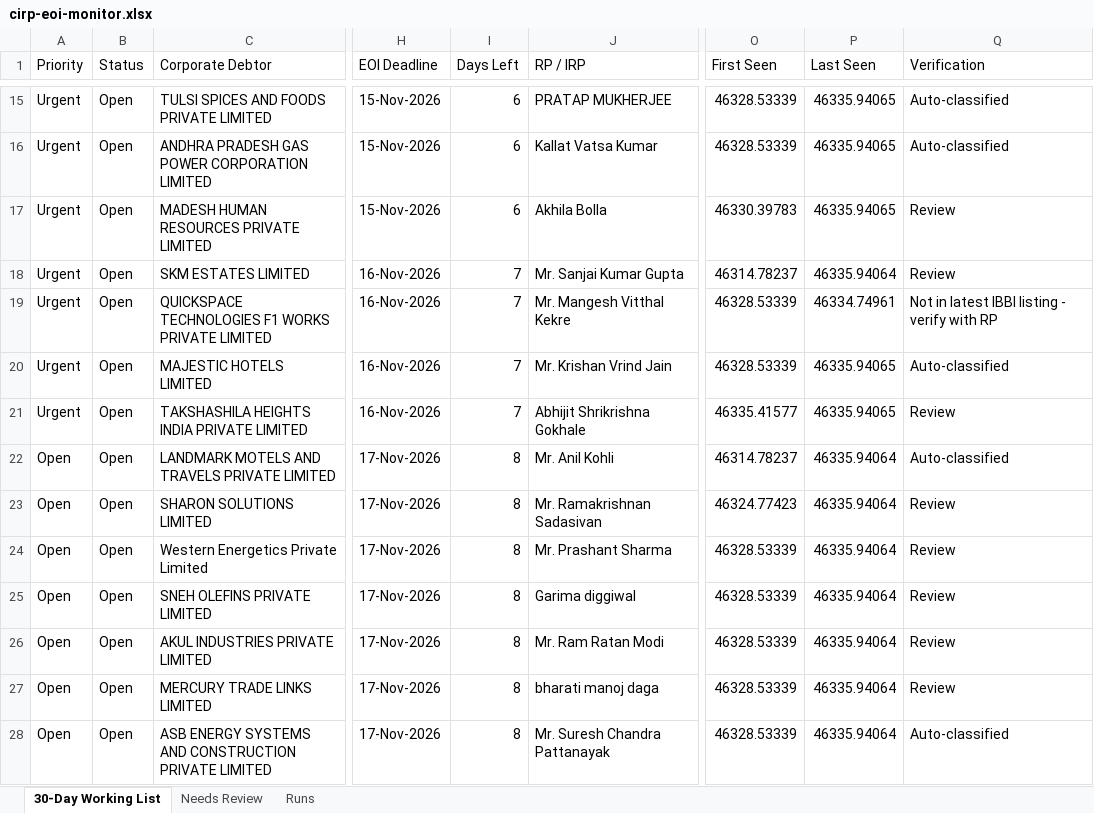
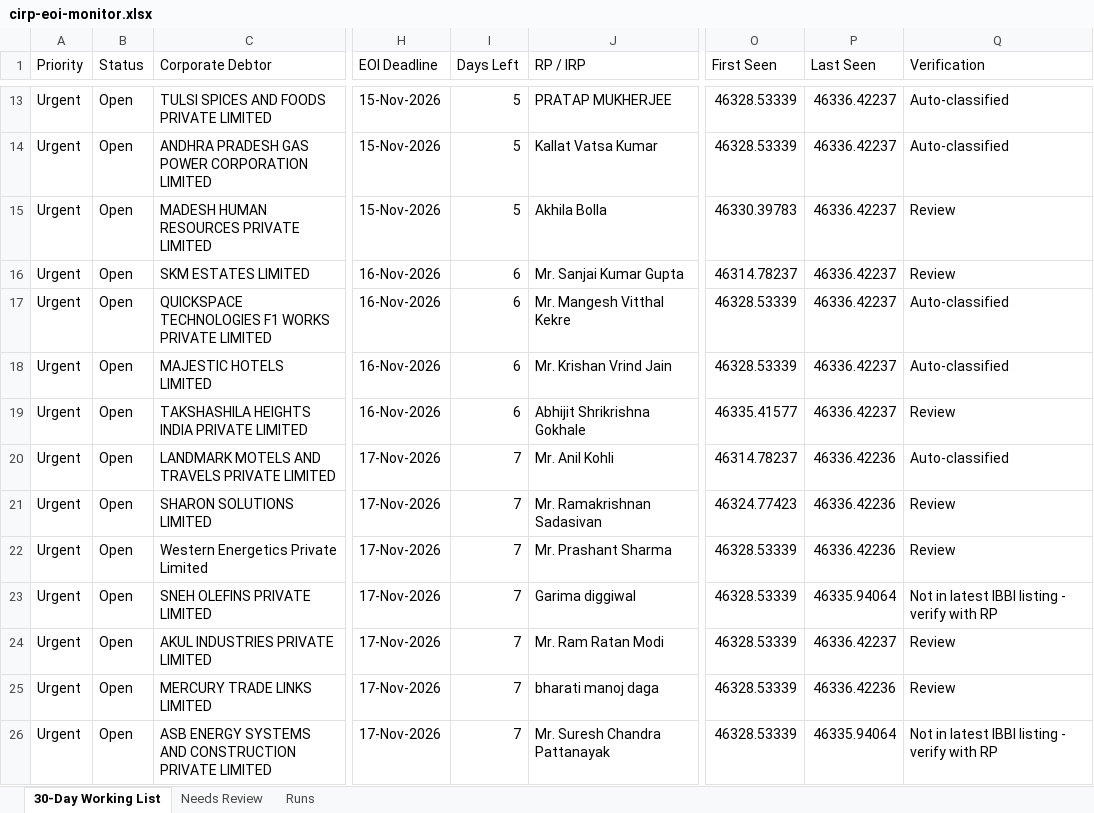
Before and after one commit to Raksham97/cirp-eoi-monitor, an Excel workbook: docs/cirp-eoi-monitor.xlsx, sheet 30-Day Working List, drawn as a sheet; only a part is shown, gaps mark what is left out; values as stored, in another font and other column widths than the file's, no cell formats; addresses are those after the commit; the diff covers the shown part only; the diff names each change by its address in the sheet, - before the commit and + after, or states it on an @@ line.

```diff
--- a/docs/cirp-eoi-monitor.xlsx (sheet 30-Day Working List)
+++ b/docs/cirp-eoi-monitor.xlsx (sheet 30-Day Working List)
-I13:I15 (Days Left): 6
+I13:I15 (Days Left): 5
-P13:P15 (Last Seen): 46335.94065
+P13:P15 (Last Seen): 46336.42237
-I16:I19 (Days Left): 7
+I16:I19 (Days Left): 6
-P16 (Last Seen): 46335.94064
+P16 (Last Seen): 46336.42237
-P17 (Last Seen): 46334.74961
+P17 (Last Seen): 46336.42237
-Q17 (Verification): Not in latest IBBI listing - verify with RP
+Q17 (Verification): Auto-classified
-P18:P19 (Last Seen): 46335.94065
+P18:P19 (Last Seen): 46336.42237
-A20:A26 (Priority): Open
+A20:A26 (Priority): Urgent
-I20:I26 (Days Left): 8
+I20:I26 (Days Left): 7
-P20:P22 (Last Seen): 46335.94064
+P20:P22 (Last Seen): 46336.42236
-Q23 (Verification): Review
+Q23 (Verification): Not in latest IBBI listing - verify with RP
-P24 (Last Seen): 46335.94064
+P24 (Last Seen): 46336.42237
-P25 (Last Seen): 46335.94064
+P25 (Last Seen): 46336.42236
-Q26 (Verification): Auto-classified
+Q26 (Verification): Not in latest IBBI listing - verify with RP
```
Also changed, not shown: 5 added rows, 3 removed rows and 94 edited cells elsewhere in this sheet, sheet Needs Review, sheet Runs, cell formats, 6 other files.
